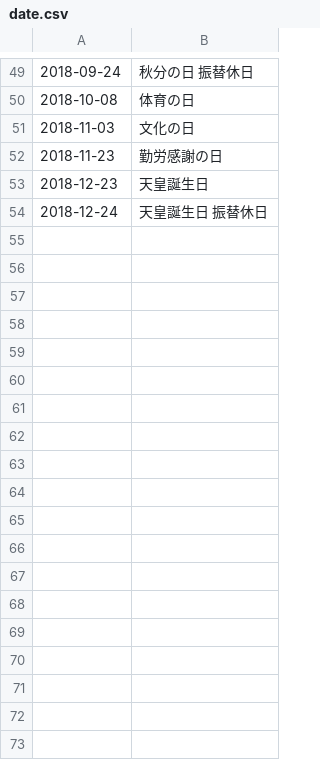
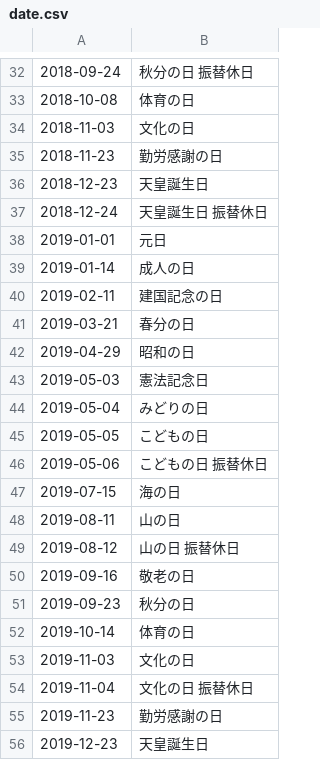
Before and after one commit to holidays-jp/api, a CSV file: v1/date.csv, drawn as a sheet; only a part is shown, gaps mark what is left out; the diff covers the shown part only.

```diff
--- a/v1/date.csv
+++ b/v1/date.csv
@@ -54 +37,20 @@
 2018-12-24,"天皇誕生日 振替休日"
+2019-01-01,元日
+2019-01-14,成人の日
+2019-02-11,建国記念の日
+2019-03-21,春分の日
+2019-04-29,昭和の日
+2019-05-03,憲法記念日
+2019-05-04,みどりの日
+2019-05-05,こどもの日
+2019-05-06,"こどもの日 振替休日"
+2019-07-15,海の日
+2019-08-11,山の日
+2019-08-12,"山の日 振替休日"
+2019-09-16,敬老の日
+2019-09-23,秋分の日
+2019-10-14,体育の日
+2019-11-03,文化の日
+2019-11-04,"文化の日 振替休日"
+2019-11-23,勤労感謝の日
+2019-12-23,天皇誕生日
```
Also changed, not shown: 17 removed rows elsewhere in this file, v1/datetime.csv, 6 other files.
